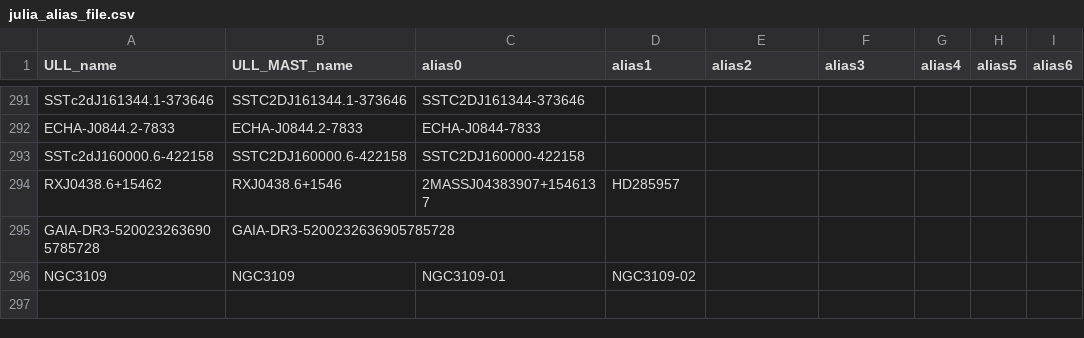
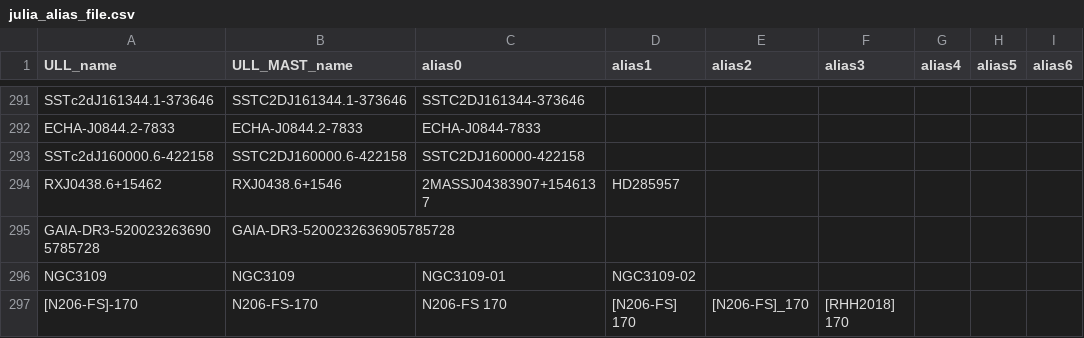
Before and after one commit to spacetelescope/ullyses-utils, a CSV file: utils/data/target_metadata/julia_alias_file.csv, drawn as a sheet; only a part is shown, gaps mark what is left out.

Commit message:
Add aliases for N206-FS-170

```diff
--- a/utils/data/target_metadata/julia_alias_file.csv
+++ b/utils/data/target_metadata/julia_alias_file.csv
@@ -296 +296,2 @@ GAIA-DR3-5200232636905785728,GAIA-DR3-5200232636905785728,,,,,,,
 NGC3109,NGC3109,NGC3109-01,NGC3109-02,,,,,
+[N206-FS]-170,N206-FS-170,N206-FS 170,[N206-FS] 170,[N206-FS]_170,[RHH2018] 170,,,
```
